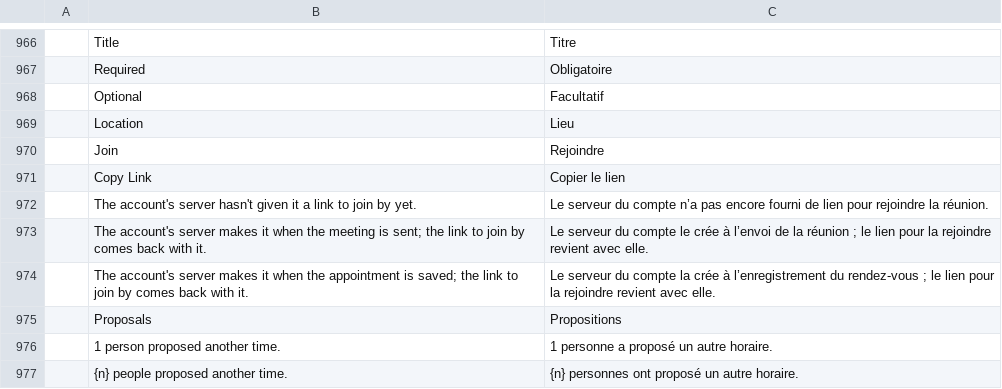
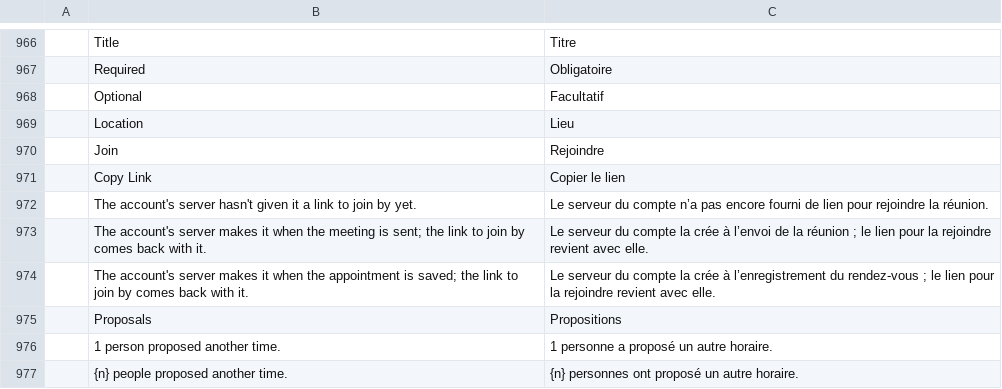
Before and after one commit to bvisible/mailcraft, a TSV file: crates/ui-egui/src/i18n/fr.tsv, drawn as a sheet; only a part is shown, gaps mark what is left out.

Commit message:
fix(ui): the French of an online meeting still to be made agrees with itself
The meeting's line said « le crée » of an online meeting (« la réunion en
ligne »), where the appointment's says « la crée »: both say « la crée » now.

```diff
--- a/crates/ui-egui/src/i18n/fr.tsv
+++ b/crates/ui-egui/src/i18n/fr.tsv
@@ -972,3 +972,3 @@
 	The account's server hasn't given it a link to join by yet.	Le serveur du compte n’a pas encore fourni de lien pour rejoindre la réunion.
-	The account's server makes it when the meeting is sent; the link to join by comes back with it.	Le serveur du compte le crée à l’envoi de la réunion ; le lien pour la rejoindre revient avec elle.
+	The account's server makes it when the meeting is sent; the link to join by comes back with it.	Le serveur du compte la crée à l’envoi de la réunion ; le lien pour la rejoindre revient avec elle.
 	The account's server makes it when the appointment is saved; the link to join by comes back with it.	Le serveur du compte la crée à l’enregistrement du rendez-vous ; le lien pour la rejoindre revient avec elle.
```
Also changed, not shown: 1 other file.
